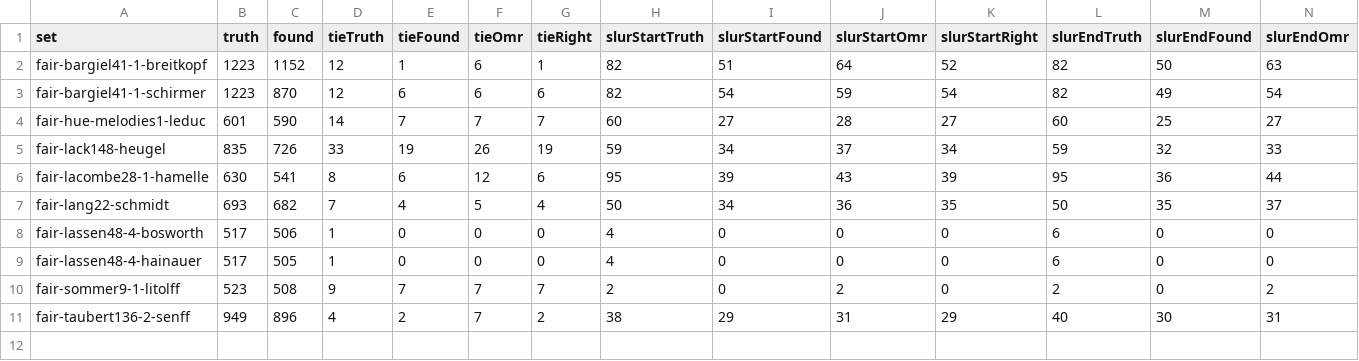
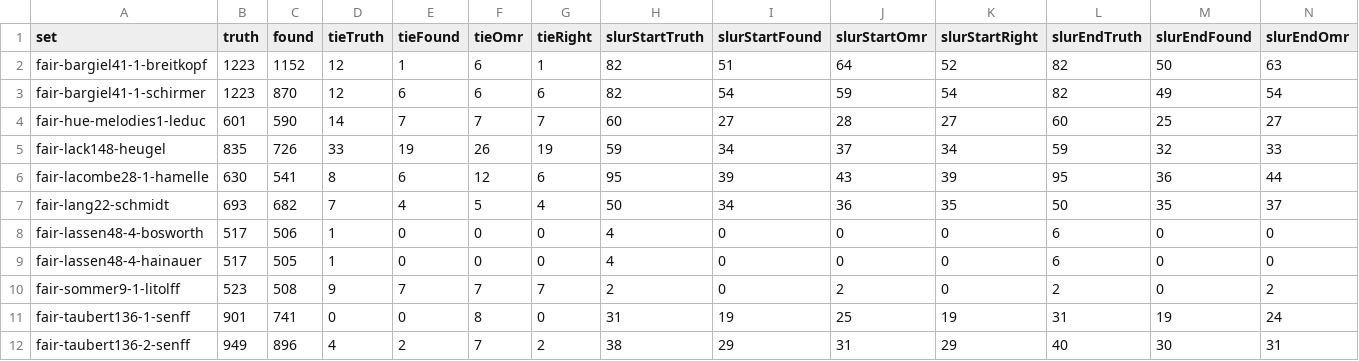
Before and after one commit to yotsuda/Calamo, a TSV file: docs/fair-sets.tsv, drawn as a sheet; only a part is shown; rows hold the shown columns only; the diff names each change by its address in the sheet, - before the commit and + after, or states it on an @@ line.

Commit message:
S66: Taubert Op.136 No.1 'Kaetzchen im Schnee' truth (Senff 1862, 111 bars, piano) written from the print bar by bar; reader 741/901 (82.2%), Audiveris 212 (23.5%). Fair set now 11 sets, 8612 notes: reader 7717 (89.6%), Audiveris 5054 (58.7%). The reader's pitch disagreements (15 bars) checked on the print: no truth error found. heads.py: the five staff lines refitted per head (+-15 px) where ruled.py's tilt drifts, heads off the staff named by counting ledger lines, the other clef's name printed. ruled.py: RULED_DARK for a pale page (default 128 unchanged). Reader unchanged; check at the start OK.

```diff
--- a/docs/fair-sets.tsv
+++ b/docs/fair-sets.tsv
+row 11: fair-taubert136-1-senff | 901 | 741 | 0 | 0 | 8 | 0 | 31 | 19 | 25 | 19 | 31 | 19 | 24
```
Also changed, not shown: 4 other files.
